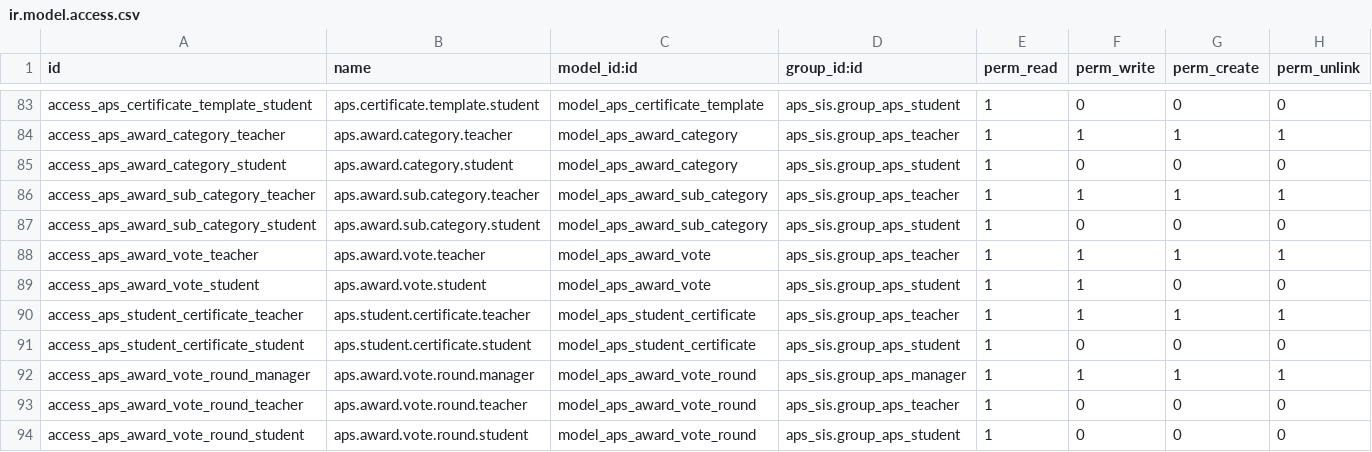
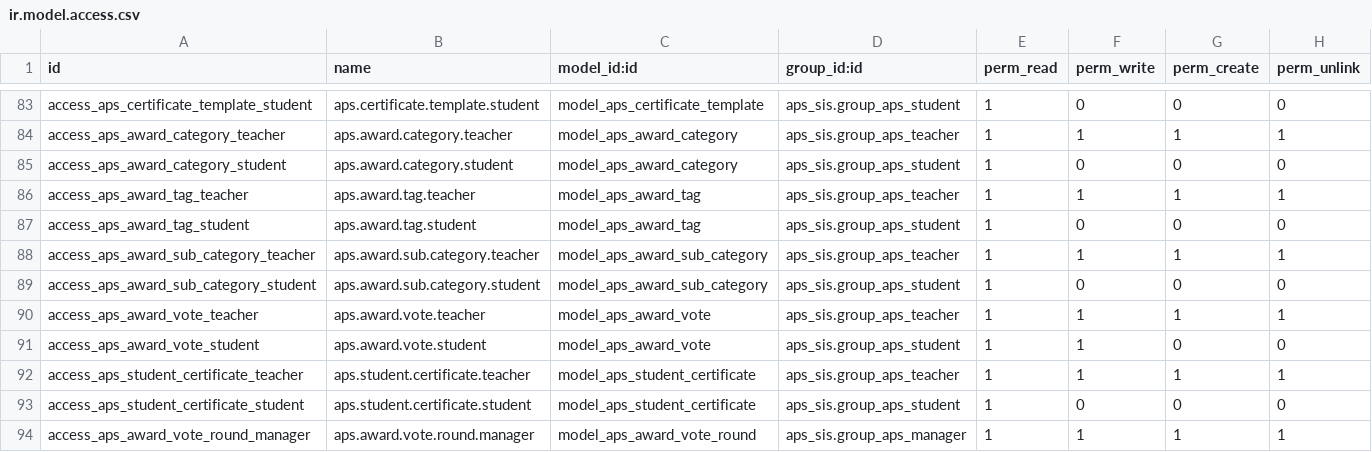
Before and after one commit to agrogers/aps_sis, a CSV file: security/ir.model.access.csv, drawn as a sheet; only a part is shown, gaps mark what is left out; the shorter side is filled out with more unchanged rows; the diff names each change by its address in the sheet, - before the commit and + after, or states it on an @@ line.

Commit message:
Added tag to awards

```diff
--- a/security/ir.model.access.csv
+++ b/security/ir.model.access.csv
+row 86: access_aps_award_tag_teacher | aps.award.tag.teacher | model_aps_award_tag | aps_sis.group_aps_teacher | 1 | 1 | 1 | 1
+row 87: access_aps_award_tag_student | aps.award.tag.student | model_aps_award_tag | aps_sis.group_aps_student | 1 | 0 | 0 | 0
```
Also changed, not shown: 8 other files.
